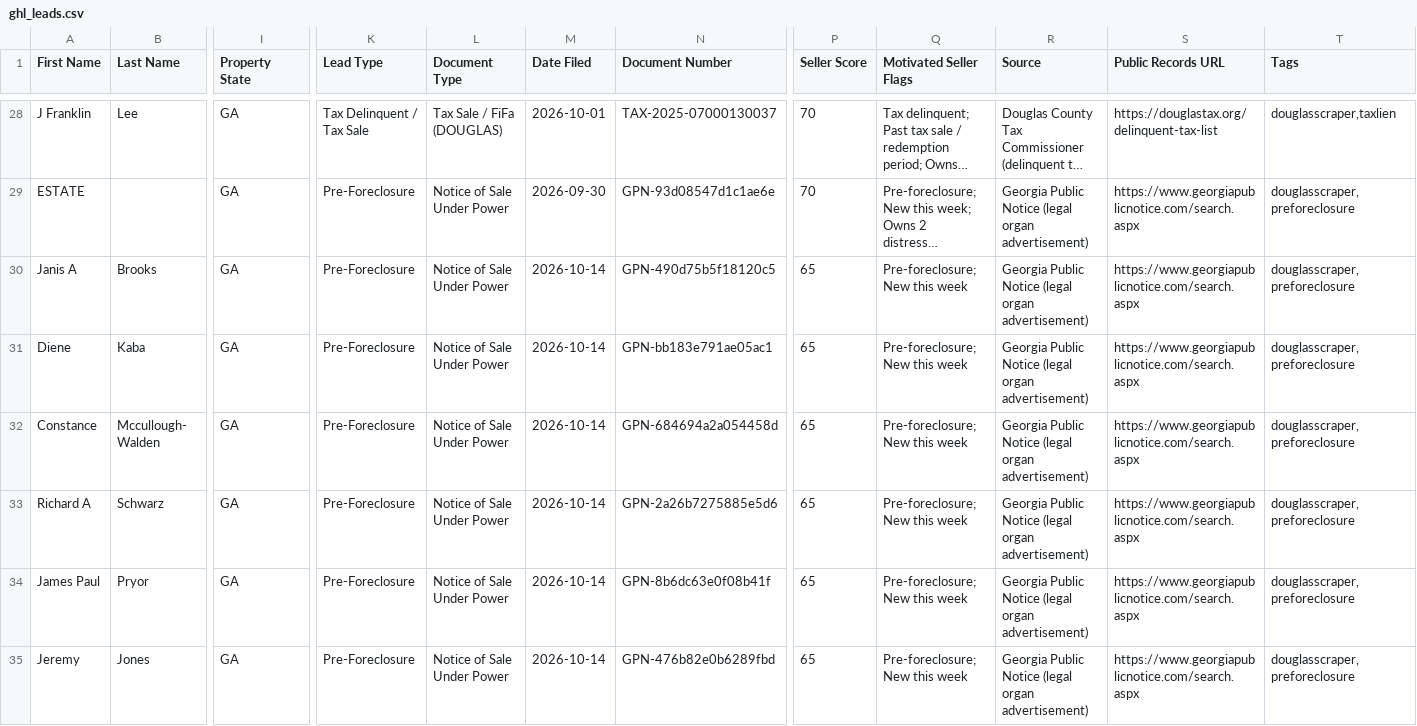
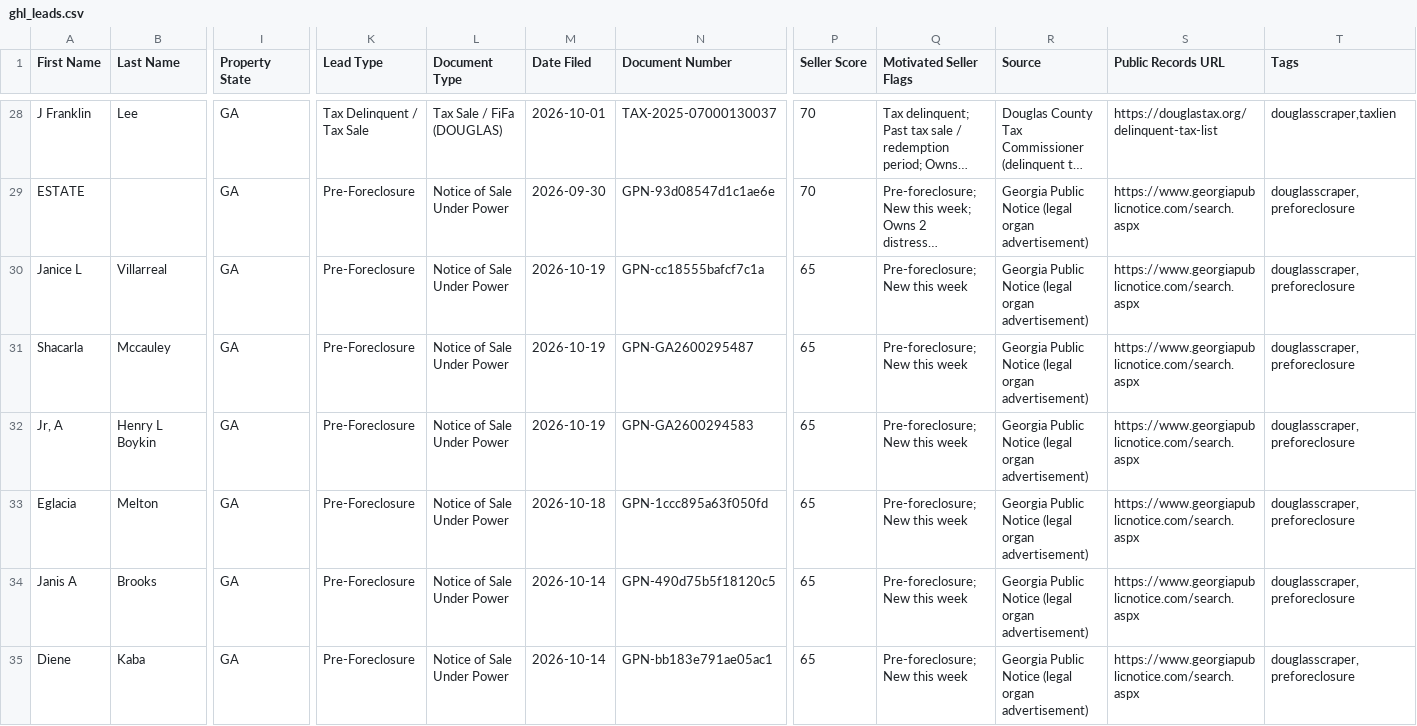
Before and after one commit to terrellkday/Douglas-Leads-Scraper, a CSV file: dashboard/ghl_leads.csv, drawn as a sheet; only a part is shown, gaps mark what is left out; the shorter side is filled out with more unchanged rows; long unchanged cells end in …; rows hold the shown columns only; the diff names each change by its address in the sheet, - before the commit and + after, or states it on an @@ line.

```diff
--- a/dashboard/ghl_leads.csv
+++ b/dashboard/ghl_leads.csv
+row 30: Janice L | Villarreal | GA | Pre-Foreclosure | Notice of Sale Under Power | 2026-10-19 | GPN-cc18555bafcf7c1a | 65 | Pre-foreclosure; New this week | Georgia Public Notice (legal organ advertisement) | https://www.georgiapublicnotice.com/search.aspx | douglasscraper,preforeclosure
+row 31: Shacarla | Mccauley | GA | Pre-Foreclosure | Notice of Sale Under Power | 2026-10-19 | GPN-GA2600295487 | 65 | Pre-foreclosure; New this week | Georgia Public Notice (legal organ advertisement) | https://www.georgiapublicnotice.com/search.aspx | douglasscraper,preforeclosure
+row 32: Jr, A | Henry L Boykin | GA | Pre-Foreclosure | Notice of Sale Under Power | 2026-10-19 | GPN-GA2600294583 | 65 | Pre-foreclosure; New this week | Georgia Public Notice (legal organ advertisement) | https://www.georgiapublicnotice.com/search.aspx | douglasscraper,preforeclosure
+row 33: Eglacia | Melton | GA | Pre-Foreclosure | Notice of Sale Under Power | 2026-10-18 | GPN-1ccc895a63f050fd | 65 | Pre-foreclosure; New this week | Georgia Public Notice (legal organ advertisement) | https://www.georgiapublicnotice.com/search.aspx | douglasscraper,preforeclosure
```
Also changed, not shown: data/ghl_leads.csv, 7 other files.
